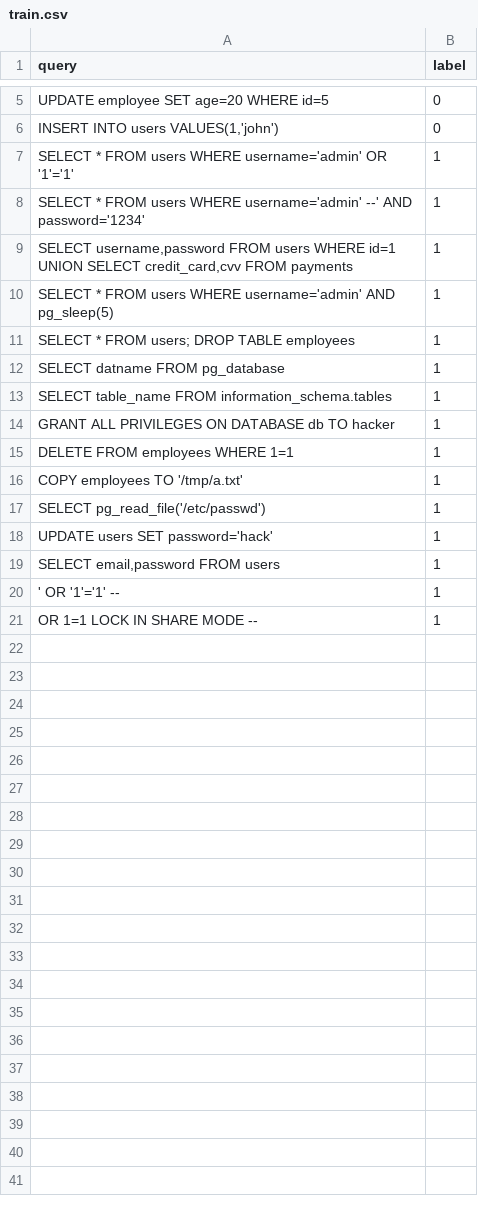
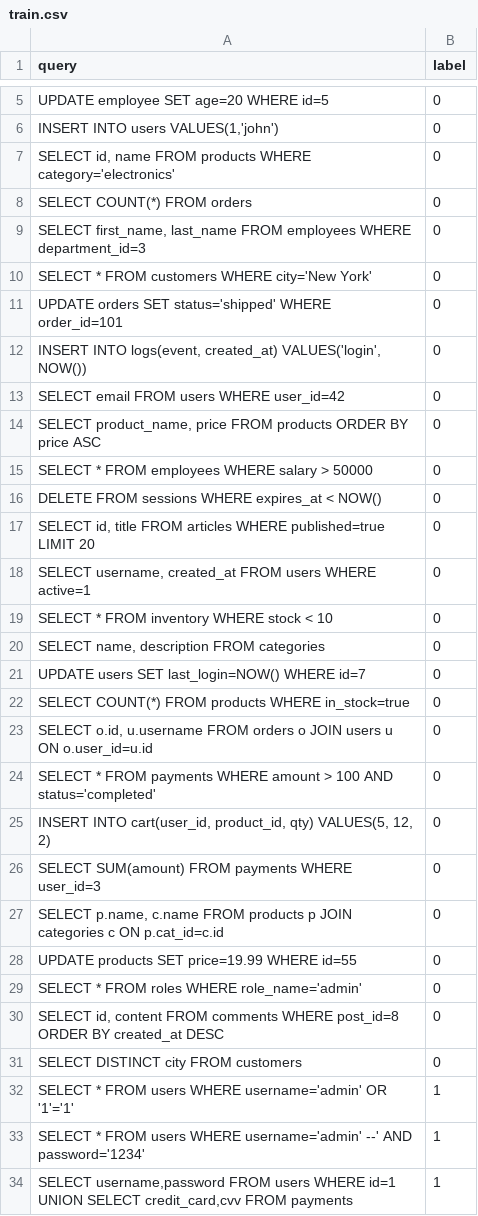
Before and after one commit to ijazAhamed1234/stealthsense-postgresql-ml-security, a CSV file: ml/data/train.csv, drawn as a sheet; only a part is shown, gaps mark what is left out; the shorter side is filled out with more unchanged rows; the diff covers the shown part only; the diff names each change by its address in the sheet, - before the commit and + after, or states it on an @@ line.

```diff
--- a/ml/data/train.csv
+++ b/ml/data/train.csv
+row 7: SELECT id, name FROM products WHERE category='electronics' | 0
+row 8: SELECT COUNT(*) FROM orders | 0
+row 9: SELECT first_name, last_name FROM employees WHERE department_id=3 | 0
+row 10: SELECT * FROM customers WHERE city='New York' | 0
+row 11: UPDATE orders SET status='shipped' WHERE order_id=101 | 0
+row 12: INSERT INTO logs(event, created_at) VALUES('login', NOW()) | 0
+row 13: SELECT email FROM users WHERE user_id=42 | 0
+row 14: SELECT product_name, price FROM products ORDER BY price ASC | 0
+row 15: SELECT * FROM employees WHERE salary > 50000 | 0
+row 16: DELETE FROM sessions WHERE expires_at < NOW() | 0
+row 17: SELECT id, title FROM articles WHERE published=true LIMIT 20 | 0
+row 18: SELECT username, created_at FROM users WHERE active=1 | 0
+row 19: SELECT * FROM inventory WHERE stock < 10 | 0
+row 20: SELECT name, description FROM categories | 0
+row 21: UPDATE users SET last_login=NOW() WHERE id=7 | 0
+row 22: SELECT COUNT(*) FROM products WHERE in_stock=true | 0
+row 23: SELECT o.id, u.username FROM orders o JOIN users u ON o.user_id=u.id | 0
+row 24: SELECT * FROM payments WHERE amount > 100 AND status='completed' | 0
+row 25: INSERT INTO cart(user_id, product_id, qty) VALUES(5, 12, 2) | 0
+row 26: SELECT SUM(amount) FROM payments WHERE user_id=3 | 0
+row 27: SELECT p.name, c.name FROM products p JOIN categories c ON p.cat_id=c.id | 0
+row 28: UPDATE products SET price=19.99 WHERE id=55 | 0
+row 29: SELECT * FROM roles WHERE role_name='admin' | 0
+row 30: SELECT id, content FROM comments WHERE post_id=8 ORDER BY created_at DESC | 0
+row 31: SELECT DISTINCT city FROM customers | 0
```
Also changed, not shown: 18 added rows elsewhere in this file, 15 other files.
